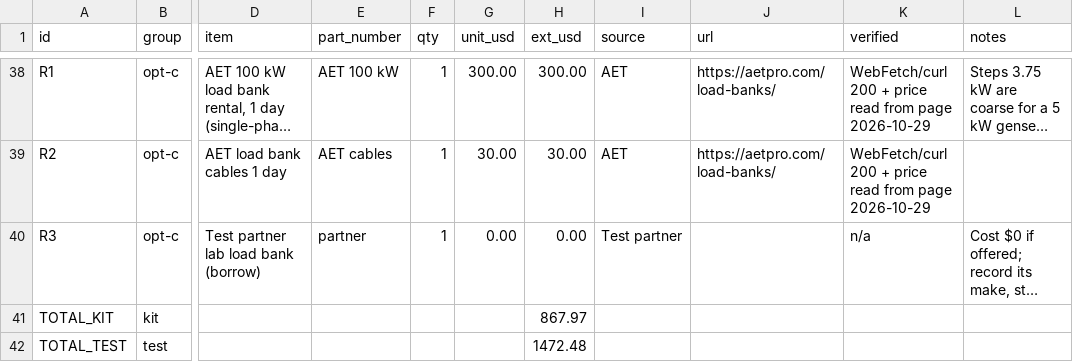
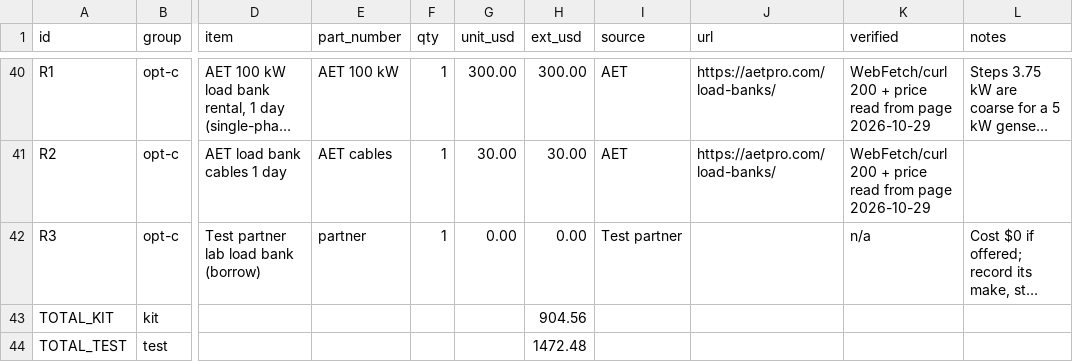
Before and after one commit to redwing509/water-engine, a CSV file: hardware/bolt-on-kit/BOM.csv, drawn as a sheet; only a part is shown, gaps mark what is left out; long unchanged cells end in …; addresses are those after the commit; the diff covers the shown part only; the diff names each change by its address in the sheet, - before the commit and + after, or states it on an @@ line.

```diff
--- a/hardware/bolt-on-kit/BOM.csv
+++ b/hardware/bolt-on-kit/BOM.csv
-H43 (ext_usd): 867.97
+H43 (ext_usd): 904.56
```
Also changed, not shown: 2 added rows and 4 edited cells elsewhere in this file, 15 other files.
